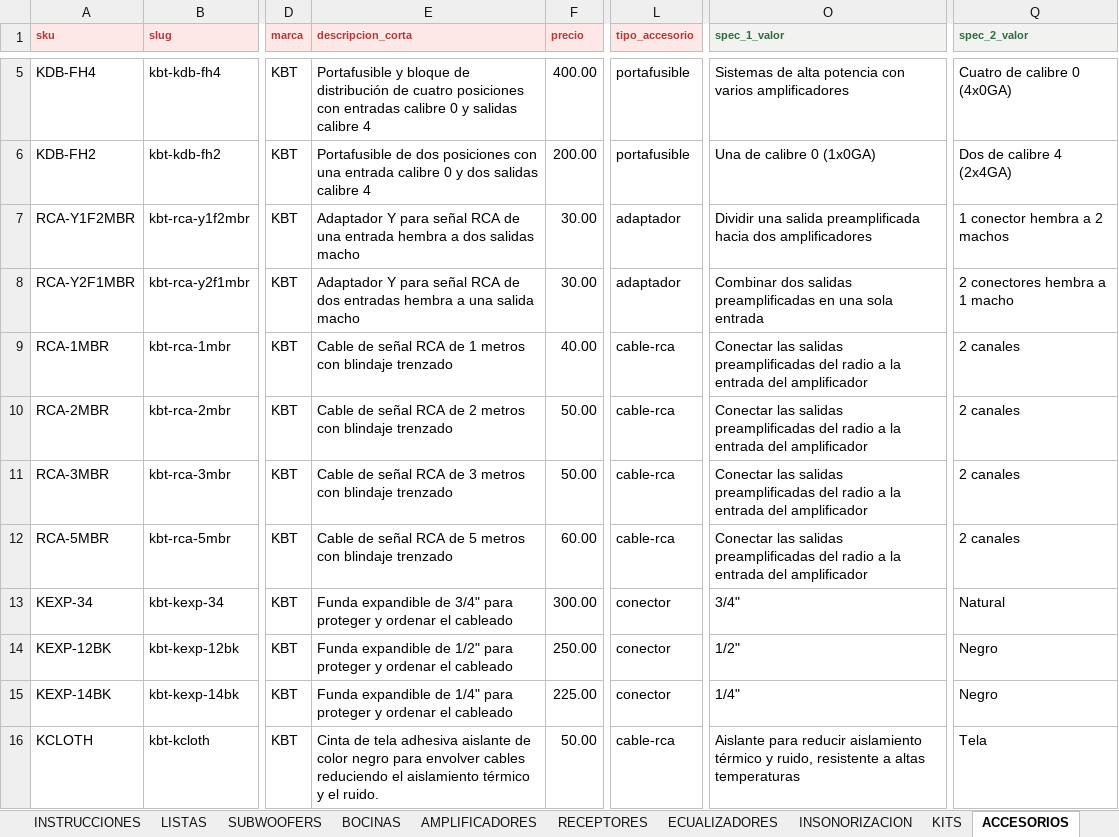
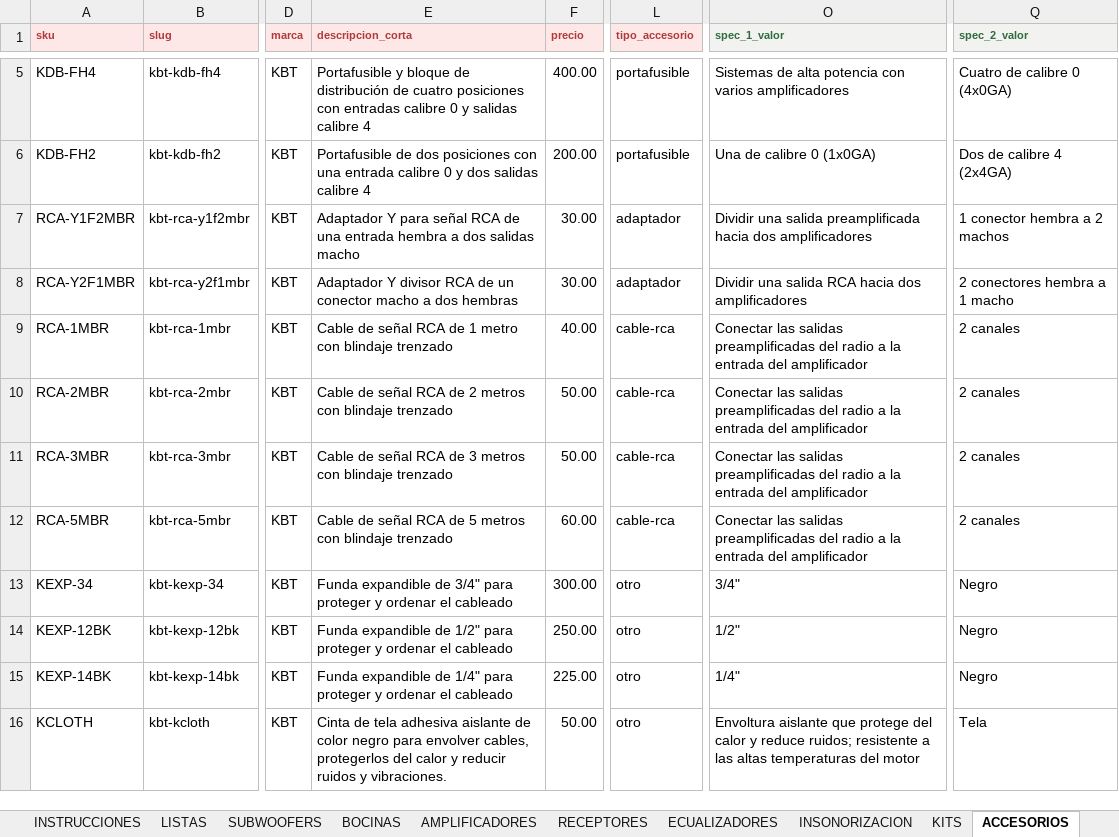
Before and after one commit to B4rr13nt0s/sonoro, an Excel workbook: data/source/catalogo.xlsx, sheet ACCESORIOS, drawn as a sheet; only a part is shown, gaps mark what is left out; values as stored, in another font and other column widths than the file's, no borders; charts and pictures not drawn; the diff covers the shown part only; the diff names each change by its address in the sheet, - before the commit and + after, or states it on an @@ line.

```diff
--- a/data/source/catalogo.xlsx (sheet ACCESORIOS)
+++ b/data/source/catalogo.xlsx (sheet ACCESORIOS)
-E8 (descripcion_corta): Adaptador Y para señal RCA de dos entradas hembra a una salida macho
+E8 (descripcion_corta): Adaptador Y divisor RCA de un conector macho a dos hembras
-O8 (spec_1_valor): Combinar dos salidas preamplificadas en una sola entrada
+O8 (spec_1_valor): Dividir una salida RCA hacia dos amplificadores
-E9 (descripcion_corta): …de 1 metros con blindaje…
+E9 (descripcion_corta): …de 1 metro con blindaje…
-L13:L15 (tipo_accesorio): conector
+L13:L15 (tipo_accesorio): otro
-Q13 (spec_2_valor): Natural
+Q13 (spec_2_valor): Negro
-E16 (descripcion_corta): …para envolver cables reduciendo el aislamiento térmico y el ruido.
+E16 (descripcion_corta): …para envolver cables, protegerlos del calor y reducir ruidos y vibraciones.
-L16 (tipo_accesorio): cable-rca
+L16 (tipo_accesorio): otro
-O16 (spec_1_valor): Aislante para reducir aislamiento térmico y ruido, resistente a altas temperaturas
+O16 (spec_1_valor): Envoltura aislante que protege del calor y reduce ruidos; resistente a las altas temperaturas del motor
```
Also changed, not shown: 3 removed rows and 91 edited cells elsewhere in this sheet, sheet BOCINAS, sheet RECEPTORES, sheet SUBWOOFERS, sheet AMPLIFICADORES, sheet ESPECIALES, sheet LISTAS, 3 more sheets, charts or pictures, 38 other files.
